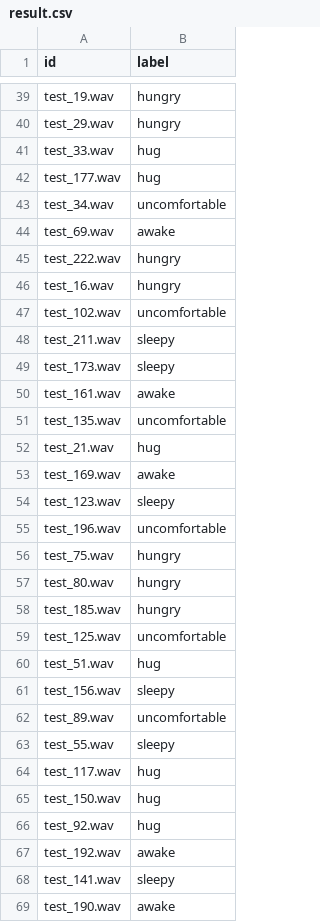
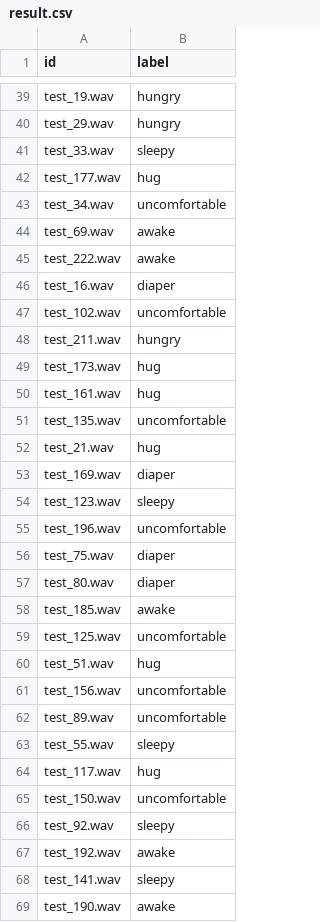
Before and after one commit to doubibobo/baby_cry_recognition_challenge, a CSV file: result.csv, drawn as a sheet; only a part is shown, gaps mark what is left out; the diff covers the shown part only.

```diff
--- a/result.csv
+++ b/result.csv
@@ -40,3 +40,3 @@ test_19.wav,hungry
 test_29.wav,hungry
-test_33.wav,hug
+test_33.wav,sleepy
 test_177.wav,hug
@@ -44,19 +44,19 @@ test_34.wav,uncomfortable
 test_69.wav,awake
-test_222.wav,hungry
-test_16.wav,hungry
+test_222.wav,awake
+test_16.wav,diaper
 test_102.wav,uncomfortable
-test_211.wav,sleepy
-test_173.wav,sleepy
-test_161.wav,awake
+test_211.wav,hungry
+test_173.wav,hug
+test_161.wav,hug
 test_135.wav,uncomfortable
 test_21.wav,hug
-test_169.wav,awake
+test_169.wav,diaper
 test_123.wav,sleepy
 test_196.wav,uncomfortable
-test_75.wav,hungry
-test_80.wav,hungry
-test_185.wav,hungry
+test_75.wav,diaper
+test_80.wav,diaper
+test_185.wav,awake
 test_125.wav,uncomfortable
 test_51.wav,hug
-test_156.wav,sleepy
+test_156.wav,uncomfortable
 test_89.wav,uncomfortable
@@ -64,4 +64,4 @@ test_55.wav,sleepy
 test_117.wav,hug
-test_150.wav,hug
-test_92.wav,hug
+test_150.wav,uncomfortable
+test_92.wav,sleepy
 test_192.wav,awake
```
Also changed, not shown: 73 edited cells elsewhere in this file, 2 other files.
